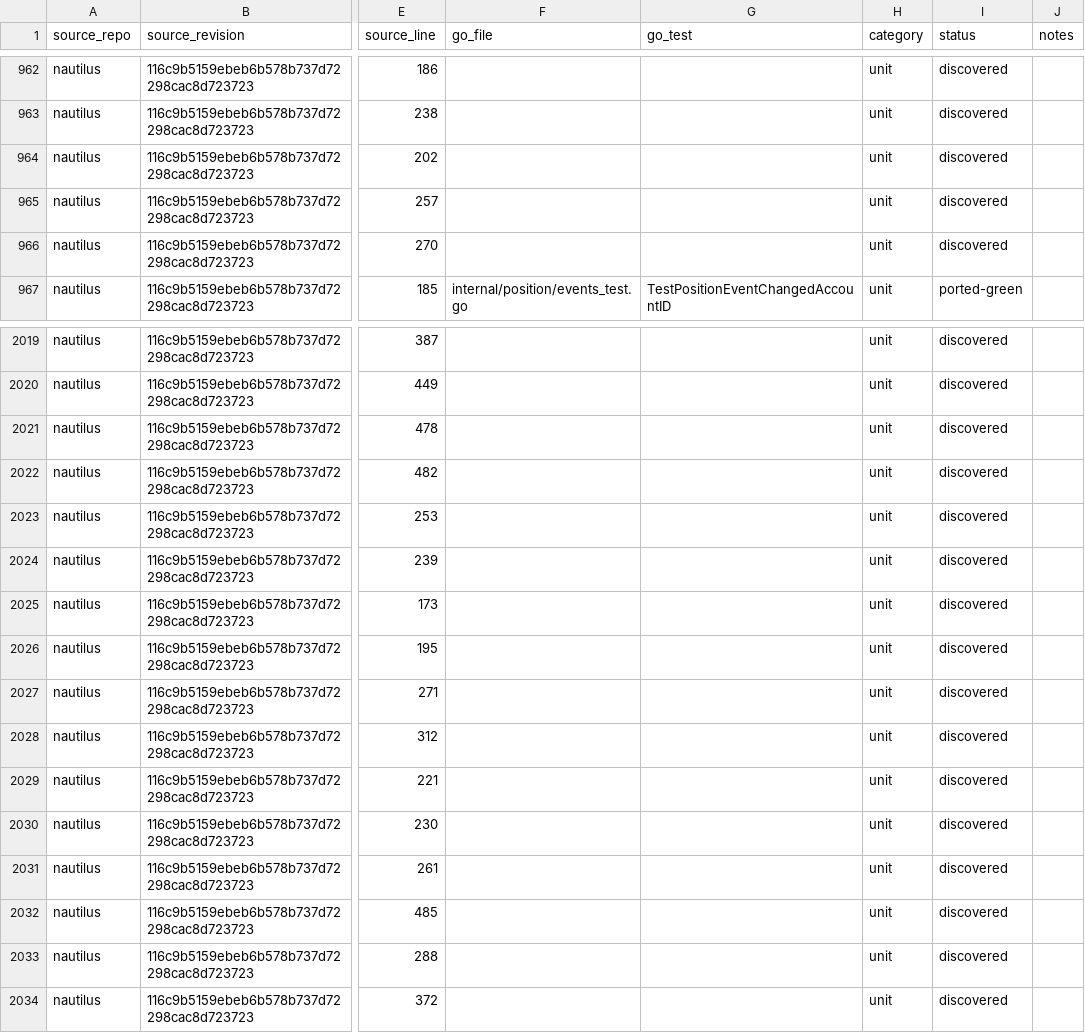
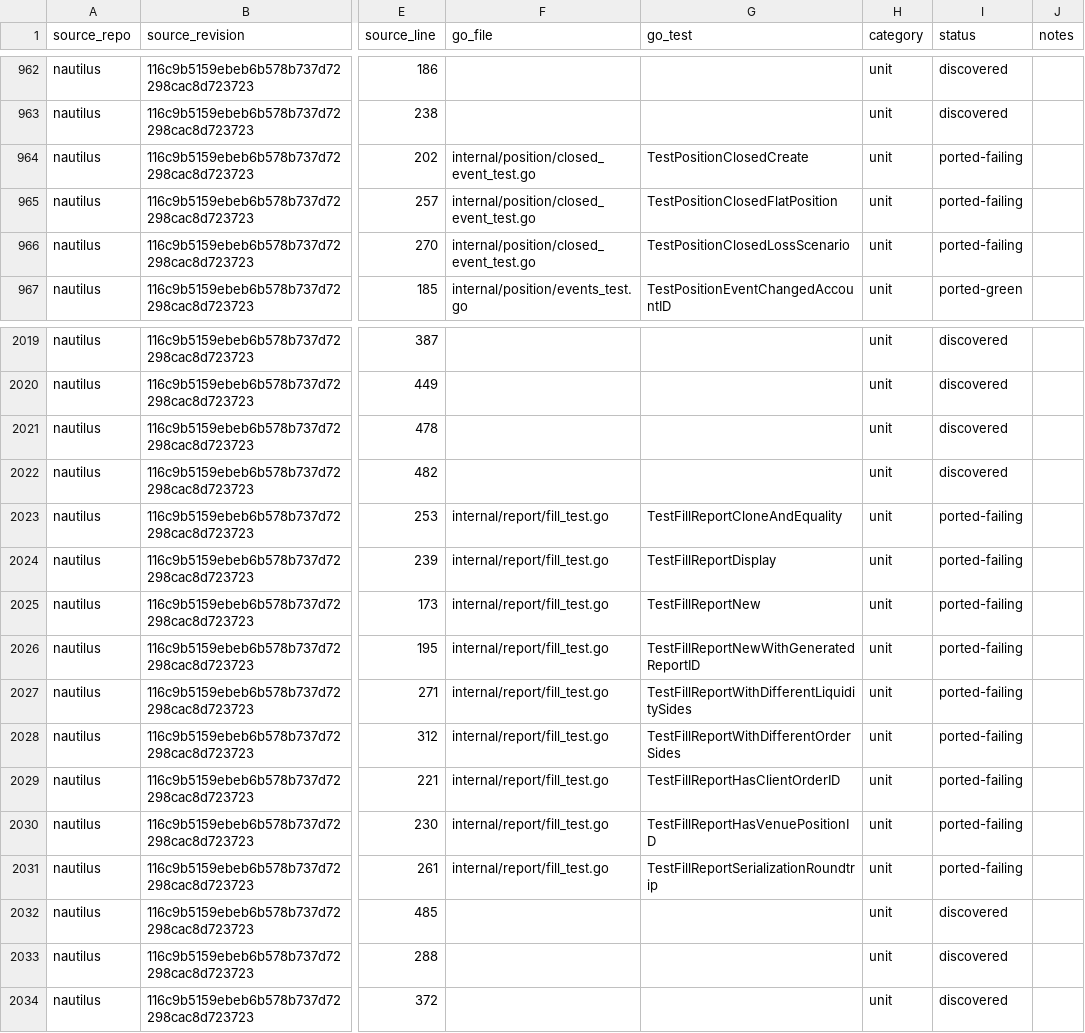
Before and after one commit to pbrazdil/platformgo, a CSV file: ports/test-port-map.csv, drawn as a sheet; only a part is shown, gaps mark what is left out; the diff covers the shown part only; the diff names each change by its address in the sheet, - before the commit and + after, or states it on an @@ line.

Commit message:
test: port aggregation position and report specifications

```diff
--- a/ports/test-port-map.csv
+++ b/ports/test-port-map.csv
-F964:F966 (go_file): (empty)
+F964:F966 (go_file): internal/position/closed_event_test.go
-G964 (go_test): (empty)
+G964 (go_test): TestPositionClosedCreate
-I964:I966 (status): discovered
+I964:I966 (status): ported-failing
-G965 (go_test): (empty)
+G965 (go_test): TestPositionClosedFlatPosition
-G966 (go_test): (empty)
+G966 (go_test): TestPositionClosedLossScenario
-F2023:F2031 (go_file): (empty)
+F2023:F2031 (go_file): internal/report/fill_test.go
-G2023 (go_test): (empty)
+G2023 (go_test): TestFillReportCloneAndEquality
-I2023:I2031 (status): discovered
+I2023:I2031 (status): ported-failing
-G2024 (go_test): (empty)
+G2024 (go_test): TestFillReportDisplay
-G2025 (go_test): (empty)
+G2025 (go_test): TestFillReportNew
-G2026 (go_test): (empty)
+G2026 (go_test): TestFillReportNewWithGeneratedReportID
-G2027 (go_test): (empty)
+G2027 (go_test): TestFillReportWithDifferentLiquiditySides
-G2028 (go_test): (empty)
+G2028 (go_test): TestFillReportWithDifferentOrderSides
-G2029 (go_test): (empty)
+G2029 (go_test): TestFillReportHasClientOrderID
-G2030 (go_test): (empty)
+G2030 (go_test): TestFillReportHasVenuePositionID
-G2031 (go_test): (empty)
+G2031 (go_test): TestFillReportSerializationRoundtrip
```
Also changed, not shown: 69 edited cells elsewhere in this file, 4 other files.
